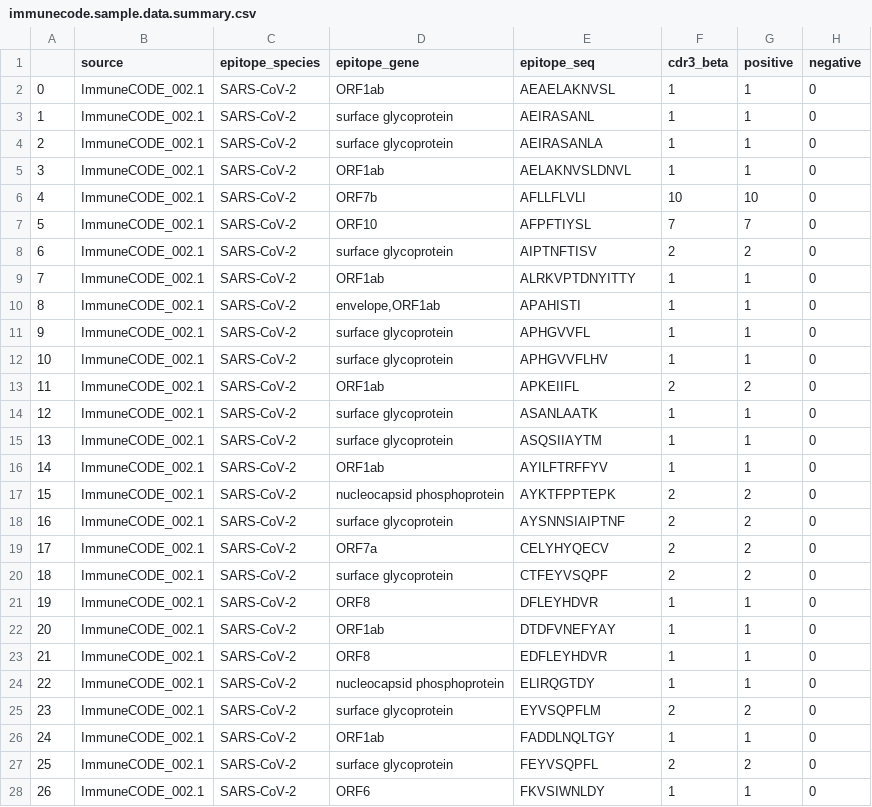
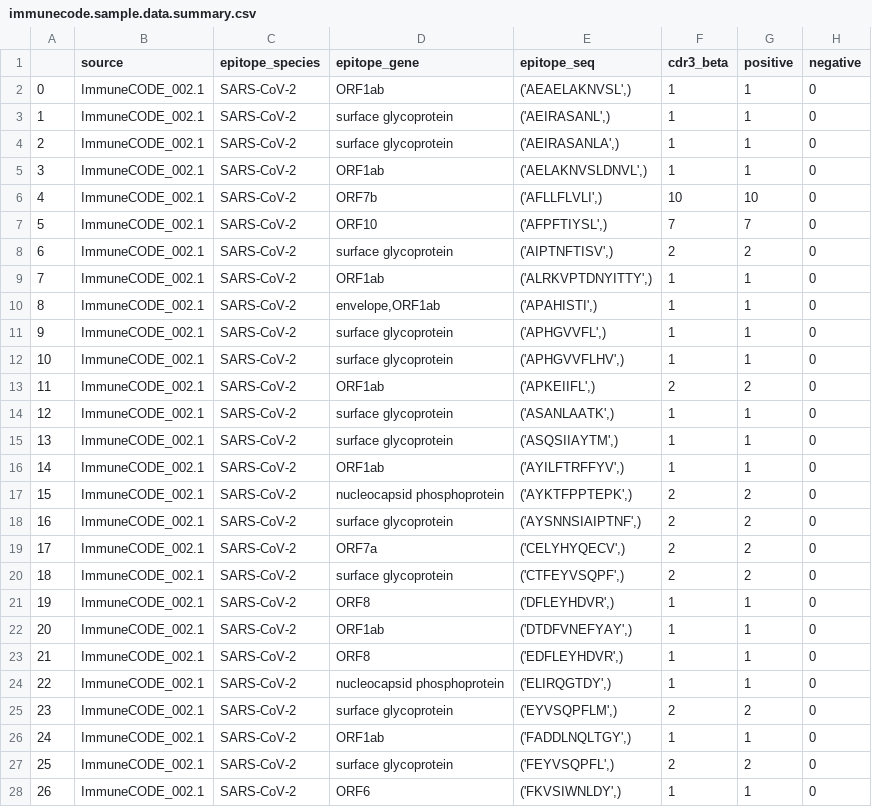
Before and after one commit to aidanbio/GenTCR, a CSV file: output/immunecode.sample.data.summary.csv, drawn as a sheet; only a part is shown; the diff covers the shown part only.

```diff
--- a/output/immunecode.sample.data.summary.csv
+++ b/output/immunecode.sample.data.summary.csv
@@ -1,28 +1,28 @@
 ,source,epitope_species,epitope_gene,epitope_seq,cdr3_beta,positive,negative
-0,ImmuneCODE_002.1,SARS-CoV-2,ORF1ab,AEAELAKNVSL,1,1,0
-1,ImmuneCODE_002.1,SARS-CoV-2,surface glycoprotein,AEIRASANL,1,1,0
-2,ImmuneCODE_002.1,SARS-CoV-2,surface glycoprotein,AEIRASANLA,1,1,0
-3,ImmuneCODE_002.1,SARS-CoV-2,ORF1ab,AELAKNVSLDNVL,1,1,0
-4,ImmuneCODE_002.1,SARS-CoV-2,ORF7b,AFLLFLVLI,10,10,0
-5,ImmuneCODE_002.1,SARS-CoV-2,ORF10,AFPFTIYSL,7,7,0
-6,ImmuneCODE_002.1,SARS-CoV-2,surface glycoprotein,AIPTNFTISV,2,2,0
-7,ImmuneCODE_002.1,SARS-CoV-2,ORF1ab,ALRKVPTDNYITTY,1,1,0
-8,ImmuneCODE_002.1,SARS-CoV-2,"envelope,ORF1ab",APAHISTI,1,1,0
-9,ImmuneCODE_002.1,SARS-CoV-2,surface glycoprotein,APHGVVFL,1,1,0
-10,ImmuneCODE_002.1,SARS-CoV-2,surface glycoprotein,APHGVVFLHV,1,1,0
-11,ImmuneCODE_002.1,SARS-CoV-2,ORF1ab,APKEIIFL,2,2,0
-12,ImmuneCODE_002.1,SARS-CoV-2,surface glycoprotein,ASANLAATK,1,1,0
-13,ImmuneCODE_002.1,SARS-CoV-2,surface glycoprotein,ASQSIIAYTM,1,1,0
-14,ImmuneCODE_002.1,SARS-CoV-2,ORF1ab,AYILFTRFFYV,1,1,0
-15,ImmuneCODE_002.1,SARS-CoV-2,nucleocapsid phosphoprotein,AYKTFPPTEPK,2,2,0
-16,ImmuneCODE_002.1,SARS-CoV-2,surface glycoprotein,AYSNNSIAIPTNF,2,2,0
-17,ImmuneCODE_002.1,SARS-CoV-2,ORF7a,CELYHYQECV,2,2,0
-18,ImmuneCODE_002.1,SARS-CoV-2,surface glycoprotein,CTFEYVSQPF,2,2,0
-19,ImmuneCODE_002.1,SARS-CoV-2,ORF8,DFLEYHDVR,1,1,0
-20,ImmuneCODE_002.1,SARS-CoV-2,ORF1ab,DTDFVNEFYAY,1,1,0
-21,ImmuneCODE_002.1,SARS-CoV-2,ORF8,EDFLEYHDVR,1,1,0
-22,ImmuneCODE_002.1,SARS-CoV-2,nucleocapsid phosphoprotein,ELIRQGTDY,1,1,0
-23,ImmuneCODE_002.1,SARS-CoV-2,surface glycoprotein,EYVSQPFLM,2,2,0
-24,ImmuneCODE_002.1,SARS-CoV-2,ORF1ab,FADDLNQLTGY,1,1,0
-25,ImmuneCODE_002.1,SARS-CoV-2,surface glycoprotein,FEYVSQPFL,2,2,0
-26,ImmuneCODE_002.1,SARS-CoV-2,ORF6,FKVSIWNLDY,1,1,0
+0,ImmuneCODE_002.1,SARS-CoV-2,ORF1ab,"('AEAELAKNVSL',)",1,1,0
+1,ImmuneCODE_002.1,SARS-CoV-2,surface glycoprotein,"('AEIRASANL',)",1,1,0
+2,ImmuneCODE_002.1,SARS-CoV-2,surface glycoprotein,"('AEIRASANLA',)",1,1,0
+3,ImmuneCODE_002.1,SARS-CoV-2,ORF1ab,"('AELAKNVSLDNVL',)",1,1,0
+4,ImmuneCODE_002.1,SARS-CoV-2,ORF7b,"('AFLLFLVLI',)",10,10,0
+5,ImmuneCODE_002.1,SARS-CoV-2,ORF10,"('AFPFTIYSL',)",7,7,0
+6,ImmuneCODE_002.1,SARS-CoV-2,surface glycoprotein,"('AIPTNFTISV',)",2,2,0
+7,ImmuneCODE_002.1,SARS-CoV-2,ORF1ab,"('ALRKVPTDNYITTY',)",1,1,0
+8,ImmuneCODE_002.1,SARS-CoV-2,"envelope,ORF1ab","('APAHISTI',)",1,1,0
+9,ImmuneCODE_002.1,SARS-CoV-2,surface glycoprotein,"('APHGVVFL',)",1,1,0
+10,ImmuneCODE_002.1,SARS-CoV-2,surface glycoprotein,"('APHGVVFLHV',)",1,1,0
+11,ImmuneCODE_002.1,SARS-CoV-2,ORF1ab,"('APKEIIFL',)",2,2,0
+12,ImmuneCODE_002.1,SARS-CoV-2,surface glycoprotein,"('ASANLAATK',)",1,1,0
+13,ImmuneCODE_002.1,SARS-CoV-2,surface glycoprotein,"('ASQSIIAYTM',)",1,1,0
+14,ImmuneCODE_002.1,SARS-CoV-2,ORF1ab,"('AYILFTRFFYV',)",1,1,0
+15,ImmuneCODE_002.1,SARS-CoV-2,nucleocapsid phosphoprotein,"('AYKTFPPTEPK',)",2,2,0
+16,ImmuneCODE_002.1,SARS-CoV-2,surface glycoprotein,"('AYSNNSIAIPTNF',)",2,2,0
+17,ImmuneCODE_002.1,SARS-CoV-2,ORF7a,"('CELYHYQECV',)",2,2,0
+18,ImmuneCODE_002.1,SARS-CoV-2,surface glycoprotein,"('CTFEYVSQPF',)",2,2,0
+19,ImmuneCODE_002.1,SARS-CoV-2,ORF8,"('DFLEYHDVR',)",1,1,0
+20,ImmuneCODE_002.1,SARS-CoV-2,ORF1ab,"('DTDFVNEFYAY',)",1,1,0
+21,ImmuneCODE_002.1,SARS-CoV-2,ORF8,"('EDFLEYHDVR',)",1,1,0
+22,ImmuneCODE_002.1,SARS-CoV-2,nucleocapsid phosphoprotein,"('ELIRQGTDY',)",1,1,0
+23,ImmuneCODE_002.1,SARS-CoV-2,surface glycoprotein,"('EYVSQPFLM',)",2,2,0
+24,ImmuneCODE_002.1,SARS-CoV-2,ORF1ab,"('FADDLNQLTGY',)",1,1,0
+25,ImmuneCODE_002.1,SARS-CoV-2,surface glycoprotein,"('FEYVSQPFL',)",2,2,0
+26,ImmuneCODE_002.1,SARS-CoV-2,ORF6,"('FKVSIWNLDY',)",1,1,0
```
Also changed, not shown: 132 edited cells elsewhere in this file, 5 other files.
